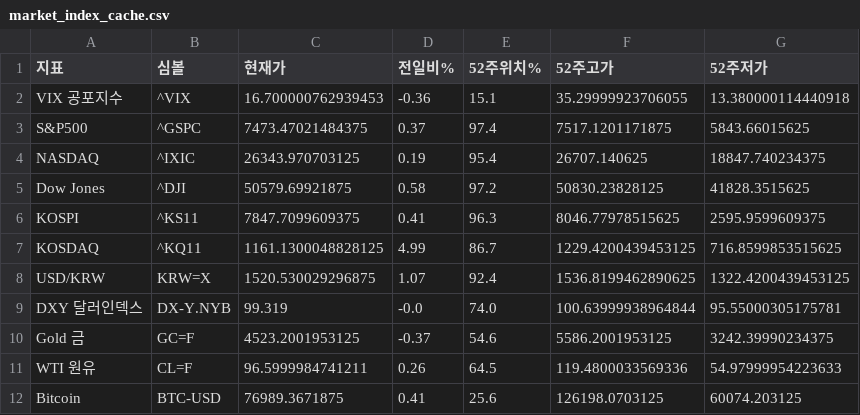
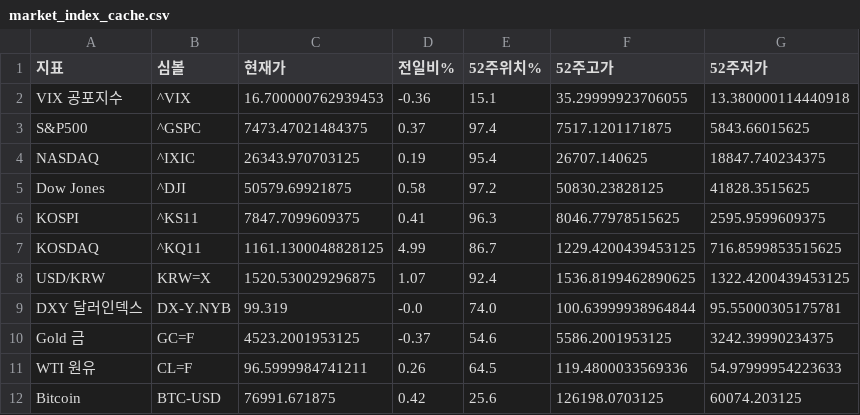
Before and after one commit to dicacros-gif/claude, a CSV file: data/market_index_cache.csv, drawn as a sheet.

```diff
--- a/data/market_index_cache.csv
+++ b/data/market_index_cache.csv
@@ -11,2 +11,2 @@ Gold 금,GC=F,4523.2001953125,-0.37,54.6,5586.2001953125,3242.39990234375
 WTI 원유,CL=F,96.5999984741211,0.26,64.5,119.4800033569336,54.97999954223633
-Bitcoin,BTC-USD,76989.3671875,0.41,25.6,126198.0703125,60074.203125
+Bitcoin,BTC-USD,76991.671875,0.42,25.6,126198.0703125,60074.203125
```
Also changed, not shown: 4 other files.
